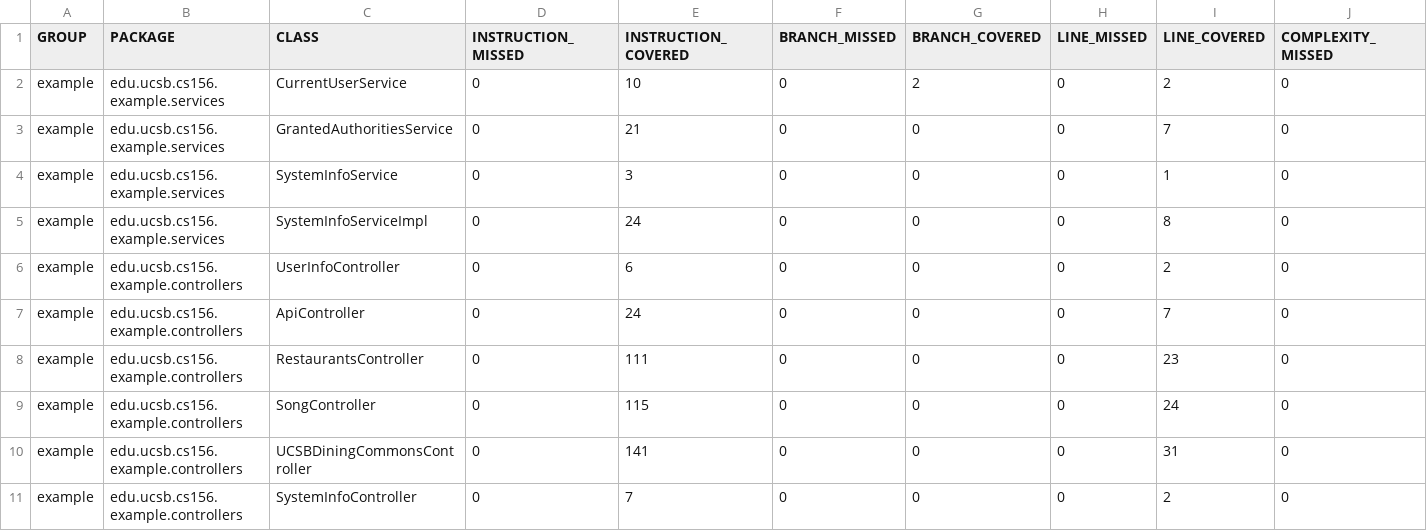
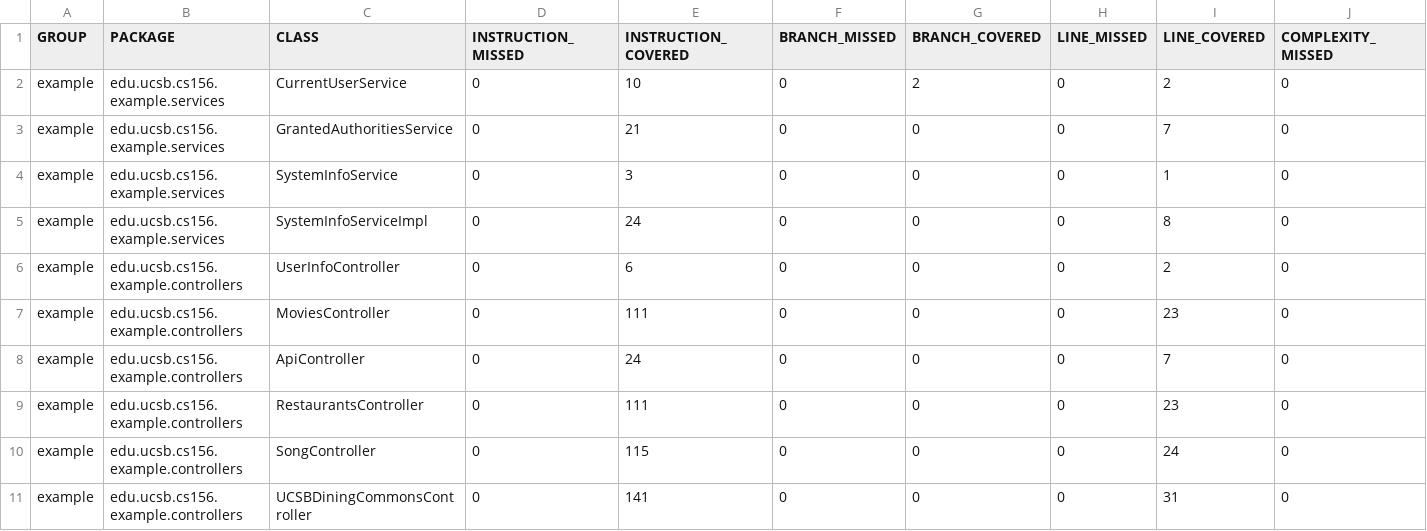
Before and after one commit to ucsb-cs156-s23/team03-s23-6pm-3, a CSV file: jacoco/jacoco.csv, drawn as a sheet; only a part is shown; the shorter side is filled out with more unchanged rows; rows hold the shown columns only; the diff names each change by its address in the sheet, - before the commit and + after, or states it on an @@ line.

Commit message:
Deploying to gh-pages from @ ucsb-cs156-s23/team03-s23-6pm-3@02ea70b2b1c9207a27e4712782421bd60910550e 🚀

```diff
--- a/jacoco/jacoco.csv
+++ b/jacoco/jacoco.csv
+row 7: example | edu.ucsb.cs156.example.controllers | MoviesController | 0 | 111 | 0 | 0 | 0 | 23 | 0
```
Also changed, not shown: 7 other files.
